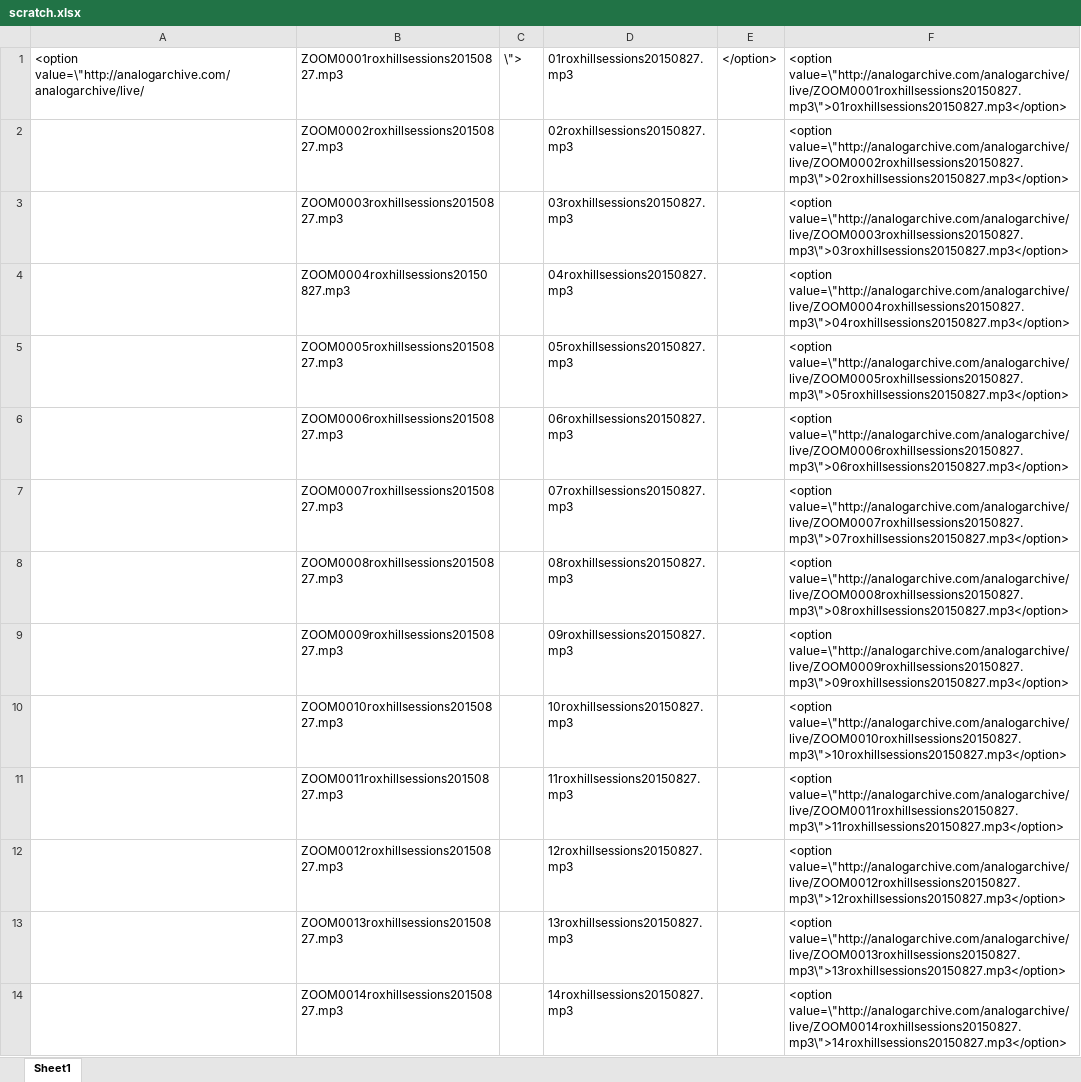
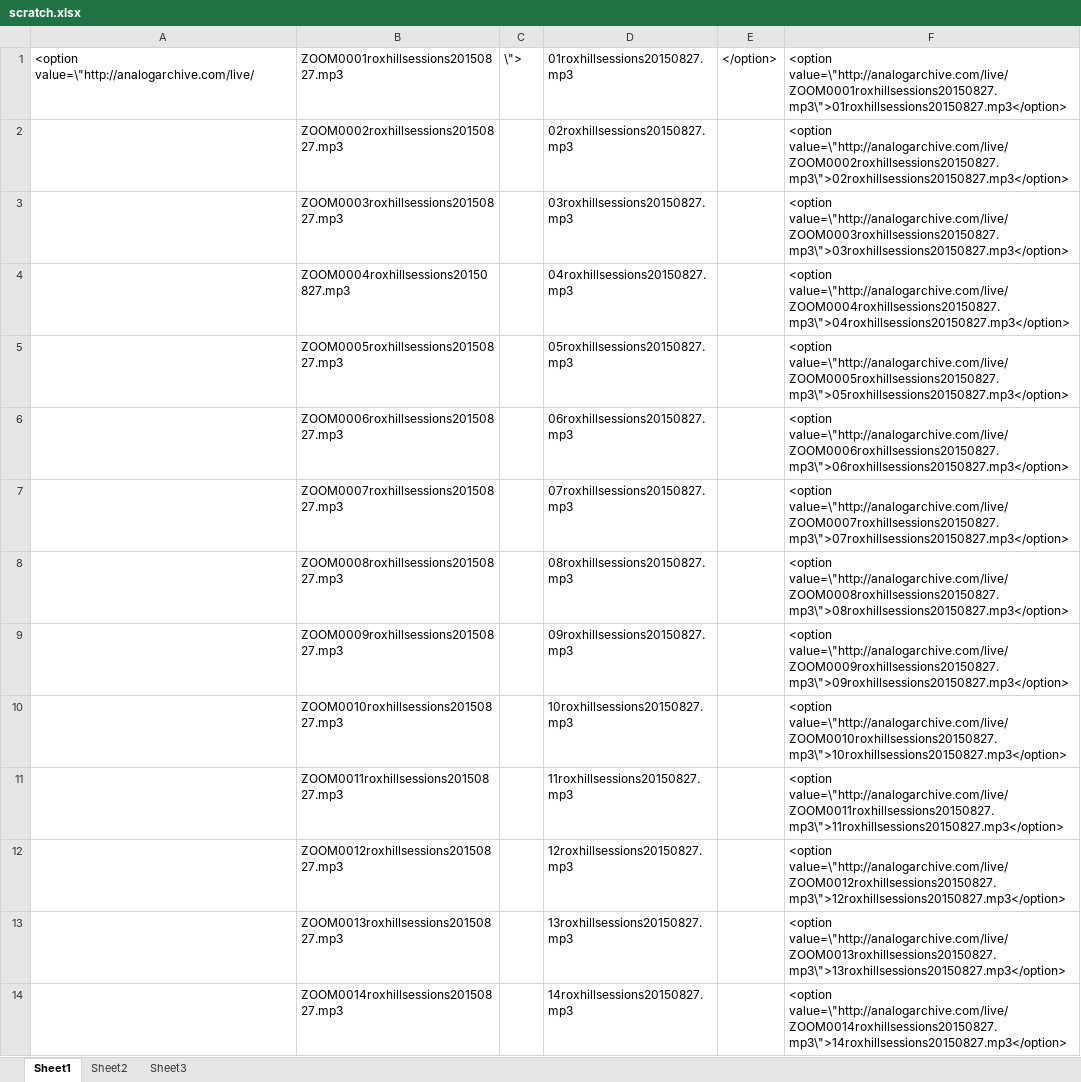
Before and after one commit to jimarasim/nodeDevelopment, an Excel workbook: stuffedanimalwar.com/scratch.xlsx, sheet Sheet1, drawn as a sheet; only a part is shown; values as stored, in another font and other column widths than the file's, no borders; the diff covers the shown part only; the diff names each change by its address in the sheet, - before the commit and + after, or states it on an @@ line.

```diff
--- a/stuffedanimalwar.com/scratch.xlsx (sheet Sheet1)
+++ b/stuffedanimalwar.com/scratch.xlsx (sheet Sheet1)
+sheet tab: Sheet2
+sheet tab: Sheet3
-A1: <option value=\"http://analogarchive.com/analogarchive/live/
+A1: <option value=\"http://analogarchive.com/live/
-F1: <option value=\"http://analogarchive.com/analogarchive/live/ZOOM0001roxhillsessions20150827.mp3\">01roxhillsessions20150827.mp3</option>
+F1: <option value=\"http://analogarchive.com/live/ZOOM0001roxhillsessions20150827.mp3\">01roxhillsessions20150827.mp3</option>
-F2: <option value=\"http://analogarchive.com/analogarchive/live/ZOOM0002roxhillsessions20150827.mp3\">02roxhillsessions20150827.mp3</option>
+F2: <option value=\"http://analogarchive.com/live/ZOOM0002roxhillsessions20150827.mp3\">02roxhillsessions20150827.mp3</option>
-F3: <option value=\"http://analogarchive.com/analogarchive/live/ZOOM0003roxhillsessions20150827.mp3\">03roxhillsessions20150827.mp3</option>
+F3: <option value=\"http://analogarchive.com/live/ZOOM0003roxhillsessions20150827.mp3\">03roxhillsessions20150827.mp3</option>
-F4: <option value=\"http://analogarchive.com/analogarchive/live/ZOOM0004roxhillsessions20150827.mp3\">04roxhillsessions20150827.mp3</option>
+F4: <option value=\"http://analogarchive.com/live/ZOOM0004roxhillsessions20150827.mp3\">04roxhillsessions20150827.mp3</option>
-F5: <option value=\"http://analogarchive.com/analogarchive/live/ZOOM0005roxhillsessions20150827.mp3\">05roxhillsessions20150827.mp3</option>
+F5: <option value=\"http://analogarchive.com/live/ZOOM0005roxhillsessions20150827.mp3\">05roxhillsessions20150827.mp3</option>
-F6: <option value=\"http://analogarchive.com/analogarchive/live/ZOOM0006roxhillsessions20150827.mp3\">06roxhillsessions20150827.mp3</option>
+F6: <option value=\"http://analogarchive.com/live/ZOOM0006roxhillsessions20150827.mp3\">06roxhillsessions20150827.mp3</option>
-F7: <option value=\"http://analogarchive.com/analogarchive/live/ZOOM0007roxhillsessions20150827.mp3\">07roxhillsessions20150827.mp3</option>
+F7: <option value=\"http://analogarchive.com/live/ZOOM0007roxhillsessions20150827.mp3\">07roxhillsessions20150827.mp3</option>
-F8: <option value=\"http://analogarchive.com/analogarchive/live/ZOOM0008roxhillsessions20150827.mp3\">08roxhillsessions20150827.mp3</option>
+F8: <option value=\"http://analogarchive.com/live/ZOOM0008roxhillsessions20150827.mp3\">08roxhillsessions20150827.mp3</option>
-F9: <option value=\"http://analogarchive.com/analogarchive/live/ZOOM0009roxhillsessions20150827.mp3\">09roxhillsessions20150827.mp3</option>
+F9: <option value=\"http://analogarchive.com/live/ZOOM0009roxhillsessions20150827.mp3\">09roxhillsessions20150827.mp3</option>
-F10: <option value=\"http://analogarchive.com/analogarchive/live/ZOOM0010roxhillsessions20150827.mp3\">10roxhillsessions20150827.mp3</option>
+F10: <option value=\"http://analogarchive.com/live/ZOOM0010roxhillsessions20150827.mp3\">10roxhillsessions20150827.mp3</option>
-F11: <option value=\"http://analogarchive.com/analogarchive/live/ZOOM0011roxhillsessions20150827.mp3\">11roxhillsessions20150827.mp3</option>
+F11: <option value=\"http://analogarchive.com/live/ZOOM0011roxhillsessions20150827.mp3\">11roxhillsessions20150827.mp3</option>
-F12: <option value=\"http://analogarchive.com/analogarchive/live/ZOOM0012roxhillsessions20150827.mp3\">12roxhillsessions20150827.mp3</option>
+F12: <option value=\"http://analogarchive.com/live/ZOOM0012roxhillsessions20150827.mp3\">12roxhillsessions20150827.mp3</option>
-F13: <option value=\"http://analogarchive.com/analogarchive/live/ZOOM0013roxhillsessions20150827.mp3\">13roxhillsessions20150827.mp3</option>
+F13: <option value=\"http://analogarchive.com/live/ZOOM0013roxhillsessions20150827.mp3\">13roxhillsessions20150827.mp3</option>
-F14: <option value=\"http://analogarchive.com/analogarchive/live/ZOOM0014roxhillsessions20150827.mp3\">14roxhillsessions20150827.mp3</option>
+F14: <option value=\"http://analogarchive.com/live/ZOOM0014roxhillsessions20150827.mp3\">14roxhillsessions20150827.mp3</option>
```
Also changed, not shown: 29 added rows, 1 removed row and 32 edited cells elsewhere in this sheet, 3 other files.
